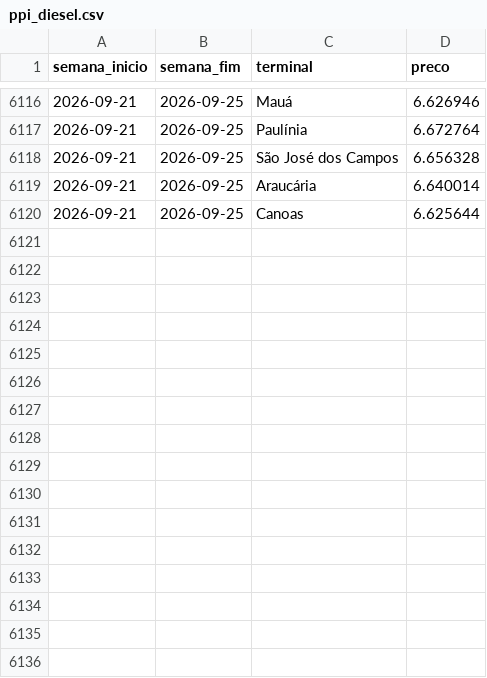
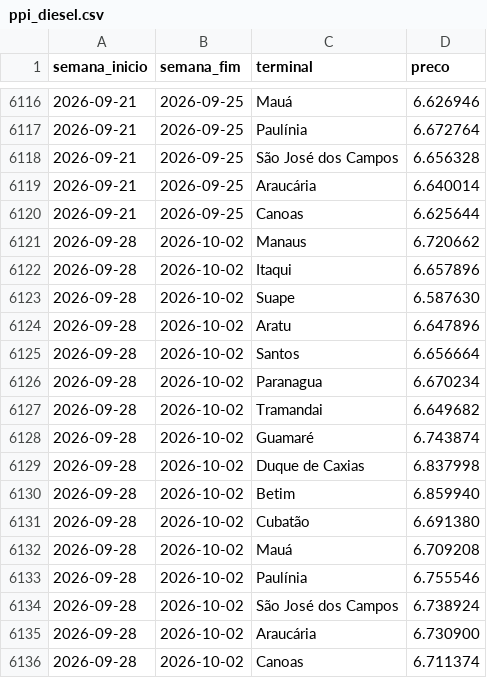
Before and after one commit to jmagomez/anp-ppi-dashboard, a CSV file: docs/data/ppi_diesel.csv, drawn as a sheet; only a part is shown, gaps mark what is left out.

```diff
--- a/docs/data/ppi_diesel.csv
+++ b/docs/data/ppi_diesel.csv
@@ -6120 +6120,17 @@ semana_inicio,semana_fim,terminal,preco
 2026-09-21,2026-09-25,Canoas,6.625644
+2026-09-28,2026-10-02,Manaus,6.720662
+2026-09-28,2026-10-02,Itaqui,6.657896
+2026-09-28,2026-10-02,Suape,6.587630
+2026-09-28,2026-10-02,Aratu,6.647896
+2026-09-28,2026-10-02,Santos,6.656664
+2026-09-28,2026-10-02,Paranagua,6.670234
+2026-09-28,2026-10-02,Tramandai,6.649682
+2026-09-28,2026-10-02,Guamaré,6.743874
+2026-09-28,2026-10-02,Duque de Caxias,6.837998
+2026-09-28,2026-10-02,Betim,6.859940
+2026-09-28,2026-10-02,Cubatão,6.691380
+2026-09-28,2026-10-02,Mauá,6.709208
+2026-09-28,2026-10-02,Paulínia,6.755546
+2026-09-28,2026-10-02,São José dos Campos,6.738924
+2026-09-28,2026-10-02,Araucária,6.730900
+2026-09-28,2026-10-02,Canoas,6.711374
```
Also changed, not shown: docs/data/ppi_gasolina.csv, docs/data/ppi_glp.csv, 6 other files.
